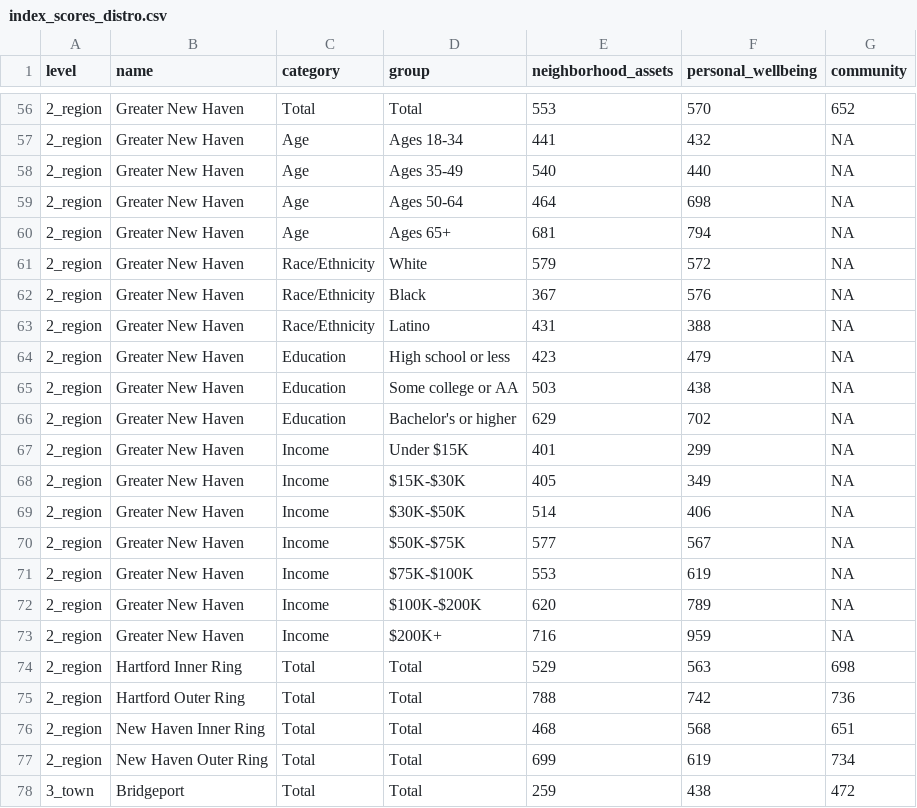
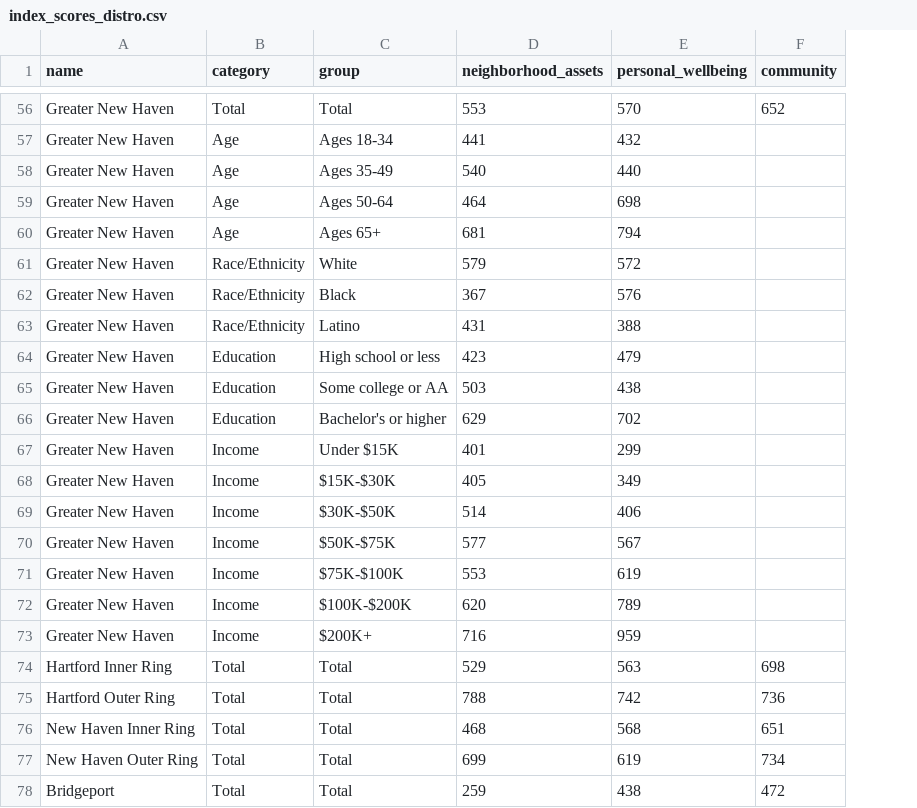
Before and after one commit to CT-Data-Haven/2019indexpub, a CSV file: output_data/cws/misc/index_scores_distro.csv, drawn as a sheet; only a part is shown, gaps mark what is left out; removed rows and columns are numbered as before the commit, all else as after; the diff covers the shown part only; the diff names each change by its address in the sheet, - before the commit and + after, or states it on an @@ line.

```diff
--- a/output_data/cws/misc/index_scores_distro.csv
+++ b/output_data/cws/misc/index_scores_distro.csv
-column A (level), rows 56-78: 2_region | 2_region | 2_region | 2_region | 2_region | 2_region | 2_region | 2_region | 2_region | 2_region | 2_region | 2_region | 2_region | 2_region | 2_region | 2_region | 2_region | 2_region | 2_region | 2_region | 2_region | 2_region | 3_town
-F57:F73 (community): NA
+F57:F73 (community): (empty)
```
Also changed, not shown: 51 edited cells elsewhere in this file, output_data/cws/wide/cws_2018_all_geos_wide.csv, 3 other files.
